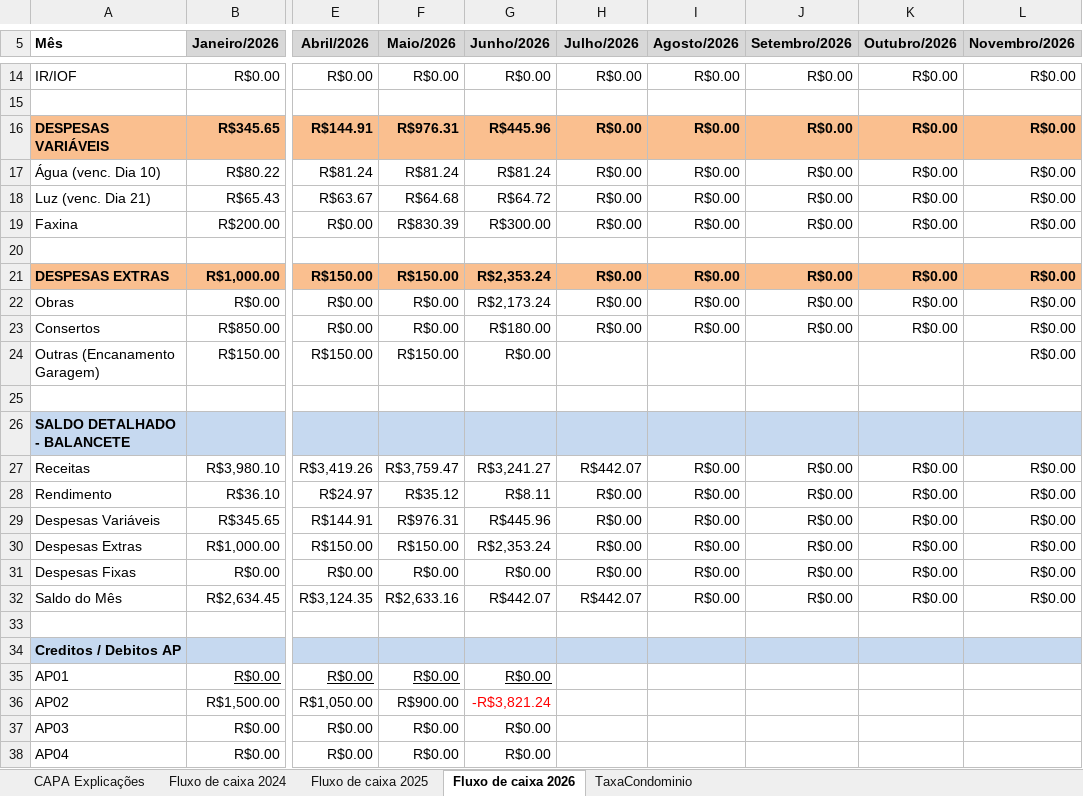
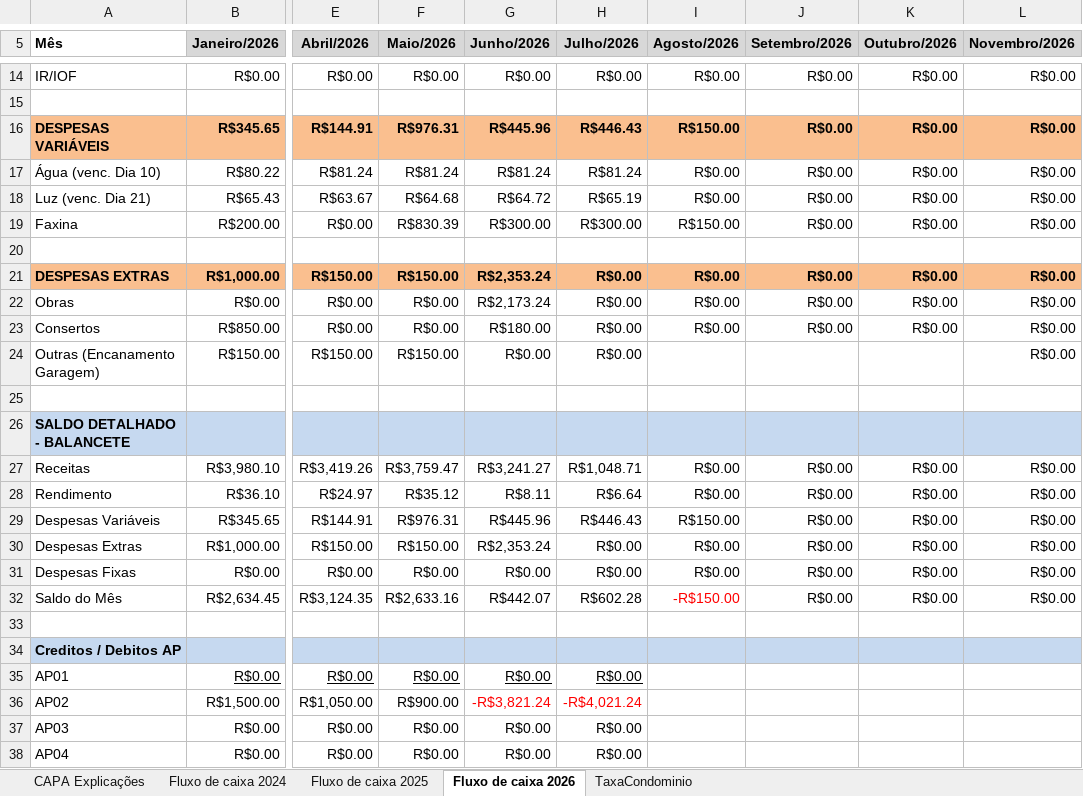
Before and after one commit to dvdspo01/dashboard-condominio-flona117, an Excel workbook: planilhas/Contabilidade Condominio.xlsx, sheet Fluxo de caixa 2026, drawn as a sheet; only a part is shown, gaps mark what is left out; values as stored, in another font and other column widths than the file's, no borders; conditional formats not drawn; the diff covers the shown part only; the diff names each change by its address in the sheet, - before the commit and + after, or states it on an @@ line.

Commit message:
julho 26

```diff
--- a/planilhas/Contabilidade Condominio.xlsx (sheet Fluxo de caixa 2026)
+++ b/planilhas/Contabilidade Condominio.xlsx (sheet Fluxo de caixa 2026)
-H16 (Julho/2026): R$0.00
+H16 (Julho/2026): R$446.43
-I16 (Agosto/2026): R$0.00
+I16 (Agosto/2026): R$150.00
-H17 (Julho/2026): R$0.00
+H17 (Julho/2026): R$81.24
-H18 (Julho/2026): R$0.00
+H18 (Julho/2026): R$65.19
-H19 (Julho/2026): R$0.00
+H19 (Julho/2026): R$300.00
-I19 (Agosto/2026): R$0.00
+I19 (Agosto/2026): R$150.00
-H24 (Julho/2026): (empty)
+H24 (Julho/2026): R$0.00
-H27 (Julho/2026): R$442.07
+H27 (Julho/2026): R$1,048.71
-H28 (Julho/2026): R$0.00
+H28 (Julho/2026): R$6.64
-H29 (Julho/2026): R$0.00
+H29 (Julho/2026): R$446.43
-I29 (Agosto/2026): R$0.00
+I29 (Agosto/2026): R$150.00
-H32 (Julho/2026): R$442.07
+H32 (Julho/2026): R$602.28
-I32 (Agosto/2026): R$0.00
+I32 (Agosto/2026): -R$150.00
-I32 text colour: black
+I32 text colour: #FF0000
-H35 (Julho/2026): (empty)
+H35 (Julho/2026): R$0.00
-H36 (Julho/2026): (empty)
+H36 (Julho/2026): -R$4,021.24
-H37:H38 (Julho/2026): (empty)
+H37:H38 (Julho/2026): R$0.00
```
Also changed, not shown: 6 edited cells elsewhere in this sheet, sheet TaxaCondominio.
